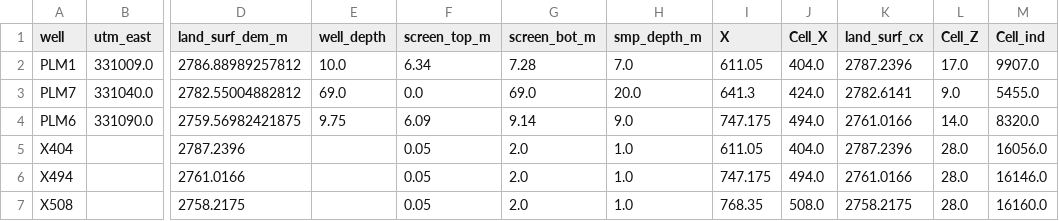
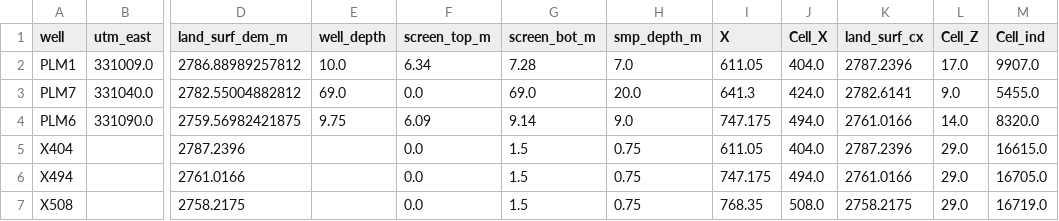
Before and after one commit to nthiros/ER_PLM_ParFlow, a CSV file: utils/wells_2_pf_v4.dummy.csv, drawn as a sheet; only a part is shown, gaps mark what is left out; the diff names each change by its address in the sheet, - before the commit and + after, or states it on an @@ line.

Commit message:
changed soil well locations

```diff
--- a/utils/wells_2_pf_v4.dummy.csv
+++ b/utils/wells_2_pf_v4.dummy.csv
-F5:F7 (screen_top_m): 0.05
+F5:F7 (screen_top_m): 0.0
-G5:G7 (screen_bot_m): 2.0
+G5:G7 (screen_bot_m): 1.5
-H5:H7 (smp_depth_m): 1.0
+H5:H7 (smp_depth_m): 0.75
-L5:L7 (Cell_Z): 28.0
+L5:L7 (Cell_Z): 29.0
-M5 (Cell_ind): 16056.0
+M5 (Cell_ind): 16615.0
-M6 (Cell_ind): 16146.0
+M6 (Cell_ind): 16705.0
-M7 (Cell_ind): 16160.0
+M7 (Cell_ind): 16719.0
```
Also changed, not shown: 6 other files.
